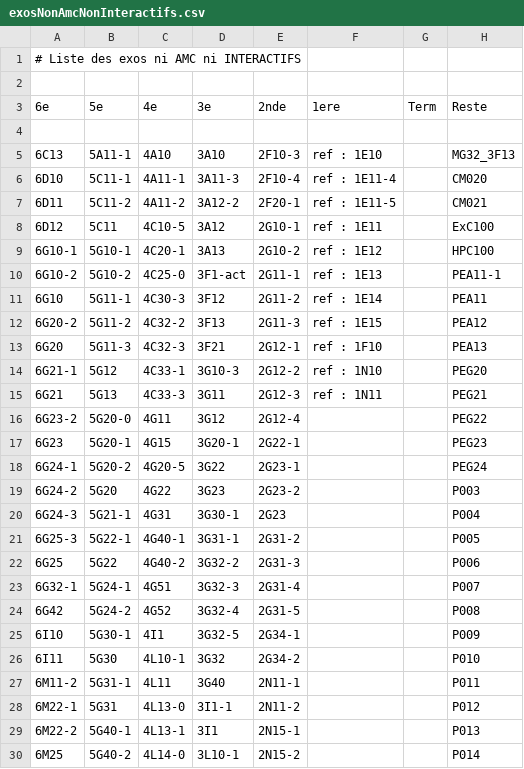
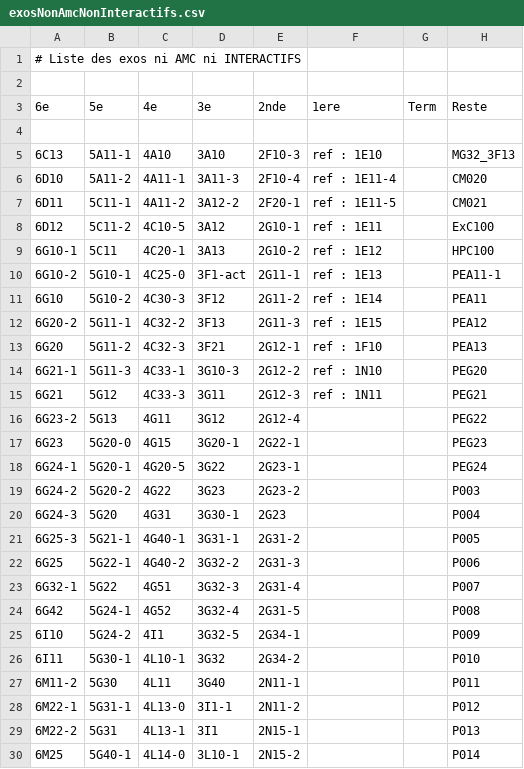
Before and after one commit to mathalea/mathalea, a CSV file: src/csv/exosNonAmcNonInteractifs.csv, drawn as a sheet; only a part is shown; the diff covers the shown part only.

```diff
--- a/src/csv/exosNonAmcNonInteractifs.csv
+++ b/src/csv/exosNonAmcNonInteractifs.csv
@@ -5,26 +5,26 @@
 6C13,5A11-1,4A10,3A10,2F10-3,ref : 1E10,,MG32_3F13
-6D10,5C11-1,4A11-1,3A11-3,2F10-4,ref : 1E11-4,,CM020
-6D11,5C11-2,4A11-2,3A12-2,2F20-1,ref : 1E11-5,,CM021
-6D12,5C11,4C10-5,3A12,2G10-1,ref : 1E11,,ExC100
-6G10-1,5G10-1,4C20-1,3A13,2G10-2,ref : 1E12,,HPC100
-6G10-2,5G10-2,4C25-0,3F1-act,2G11-1,ref : 1E13,,PEA11-1
-6G10,5G11-1,4C30-3,3F12,2G11-2,ref : 1E14,,PEA11
-6G20-2,5G11-2,4C32-2,3F13,2G11-3,ref : 1E15,,PEA12
-6G20,5G11-3,4C32-3,3F21,2G12-1,ref : 1F10,,PEA13
-6G21-1,5G12,4C33-1,3G10-3,2G12-2,ref : 1N10,,PEG20
-6G21,5G13,4C33-3,3G11,2G12-3,ref : 1N11,,PEG21
-6G23-2,5G20-0,4G11,3G12,2G12-4,,,PEG22
-6G23,5G20-1,4G15,3G20-1,2G22-1,,,PEG23
-6G24-1,5G20-2,4G20-5,3G22,2G23-1,,,PEG24
-6G24-2,5G20,4G22,3G23,2G23-2,,,P003
-6G24-3,5G21-1,4G31,3G30-1,2G23,,,P004
-6G25-3,5G22-1,4G40-1,3G31-1,2G31-2,,,P005
-6G25,5G22,4G40-2,3G32-2,2G31-3,,,P006
-6G32-1,5G24-1,4G51,3G32-3,2G31-4,,,P007
-6G42,5G24-2,4G52,3G32-4,2G31-5,,,P008
-6I10,5G30-1,4I1,3G32-5,2G34-1,,,P009
-6I11,5G30,4L10-1,3G32,2G34-2,,,P010
-6M11-2,5G31-1,4L11,3G40,2N11-1,,,P011
-6M22-1,5G31,4L13-0,3I1-1,2N11-2,,,P012
-6M22-2,5G40-1,4L13-1,3I1,2N15-1,,,P013
-6M25,5G40-2,4L14-0,3L10-1,2N15-2,,,P014
+6D10,5A11-2,4A11-1,3A11-3,2F10-4,ref : 1E11-4,,CM020
+6D11,5C11-1,4A11-2,3A12-2,2F20-1,ref : 1E11-5,,CM021
+6D12,5C11-2,4C10-5,3A12,2G10-1,ref : 1E11,,ExC100
+6G10-1,5C11,4C20-1,3A13,2G10-2,ref : 1E12,,HPC100
+6G10-2,5G10-1,4C25-0,3F1-act,2G11-1,ref : 1E13,,PEA11-1
+6G10,5G10-2,4C30-3,3F12,2G11-2,ref : 1E14,,PEA11
+6G20-2,5G11-1,4C32-2,3F13,2G11-3,ref : 1E15,,PEA12
+6G20,5G11-2,4C32-3,3F21,2G12-1,ref : 1F10,,PEA13
+6G21-1,5G11-3,4C33-1,3G10-3,2G12-2,ref : 1N10,,PEG20
+6G21,5G12,4C33-3,3G11,2G12-3,ref : 1N11,,PEG21
+6G23-2,5G13,4G11,3G12,2G12-4,,,PEG22
+6G23,5G20-0,4G15,3G20-1,2G22-1,,,PEG23
+6G24-1,5G20-1,4G20-5,3G22,2G23-1,,,PEG24
+6G24-2,5G20-2,4G22,3G23,2G23-2,,,P003
+6G24-3,5G20,4G31,3G30-1,2G23,,,P004
+6G25-3,5G21-1,4G40-1,3G31-1,2G31-2,,,P005
+6G25,5G22-1,4G40-2,3G32-2,2G31-3,,,P006
+6G32-1,5G22,4G51,3G32-3,2G31-4,,,P007
+6G42,5G24-1,4G52,3G32-4,2G31-5,,,P008
+6I10,5G24-2,4I1,3G32-5,2G34-1,,,P009
+6I11,5G30-1,4L10-1,3G32,2G34-2,,,P010
+6M11-2,5G30,4L11,3G40,2N11-1,,,P011
+6M22-1,5G31-1,4L13-0,3I1-1,2N11-2,,,P012
+6M22-2,5G31,4L13-1,3I1,2N15-1,,,P013
+6M25,5G40-1,4L14-0,3L10-1,2N15-2,,,P014
```
Also changed, not shown: 1 added row and 39 edited cells elsewhere in this file, 5 other files.
